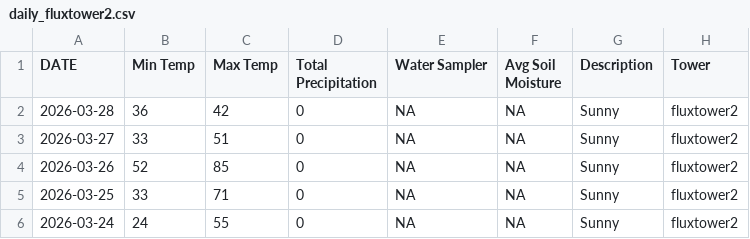
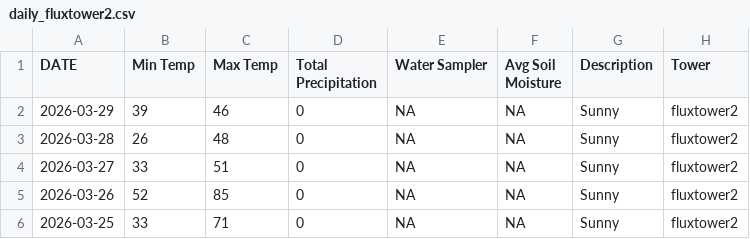
Before and after one commit to kesondrakey/kesondrakey.github.io, a CSV file: files/daily_fluxtower2.csv, drawn as a sheet; only a part is shown; the shorter side is filled out with more unchanged rows.

```diff
--- a/files/daily_fluxtower2.csv
+++ b/files/daily_fluxtower2.csv
@@ -1,3 +1,4 @@
 DATE,Min Temp,Max Temp,Total Precipitation,Water Sampler,Avg Soil Moisture,Description,Tower
-2026-03-28,36,42,0,NA,NA,Sunny,fluxtower2
+2026-03-29,39,46,0,NA,NA,Sunny,fluxtower2
+2026-03-28,26,48,0,NA,NA,Sunny,fluxtower2
 2026-03-27,33,51,0,NA,NA,Sunny,fluxtower2
```
Also changed, not shown: files/daily_fluxtower1.csv, files/daily_fluxtower3.csv, 19 other files.
